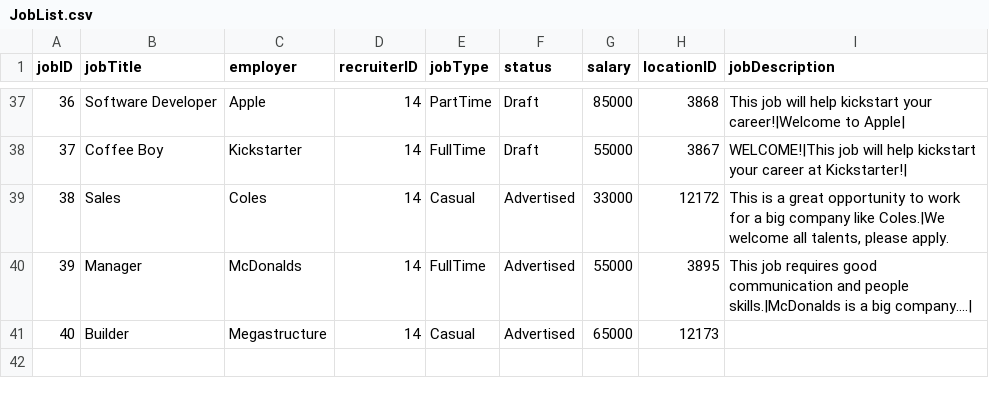
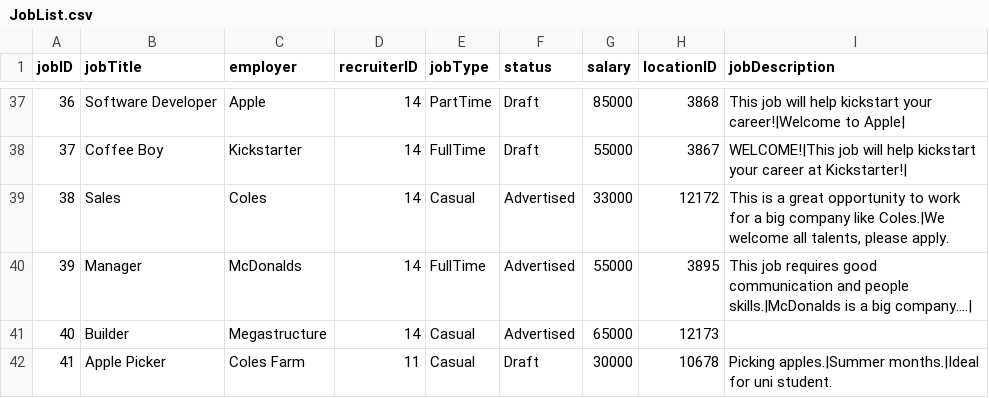
Before and after one commit to namyngu/JobSeekingSystem, a CSV file: JobList.csv, drawn as a sheet; only a part is shown, gaps mark what is left out.

```diff
--- a/JobList.csv
+++ b/JobList.csv
@@ -41 +41,2 @@ jobID,jobTitle,employer,recruiterID,jobType,status,salary,locationID,jobDescript
 40,Builder,Megastructure,14,Casual,Advertised,65000,12173,""
+41,Apple Picker,Coles Farm,11,Casual,Draft,30000,10678,"Picking apples.|Summer months.|Ideal for uni student."
```
Also changed, not shown: JobCategory.csv, JobSkills.csv, 23 other files.
